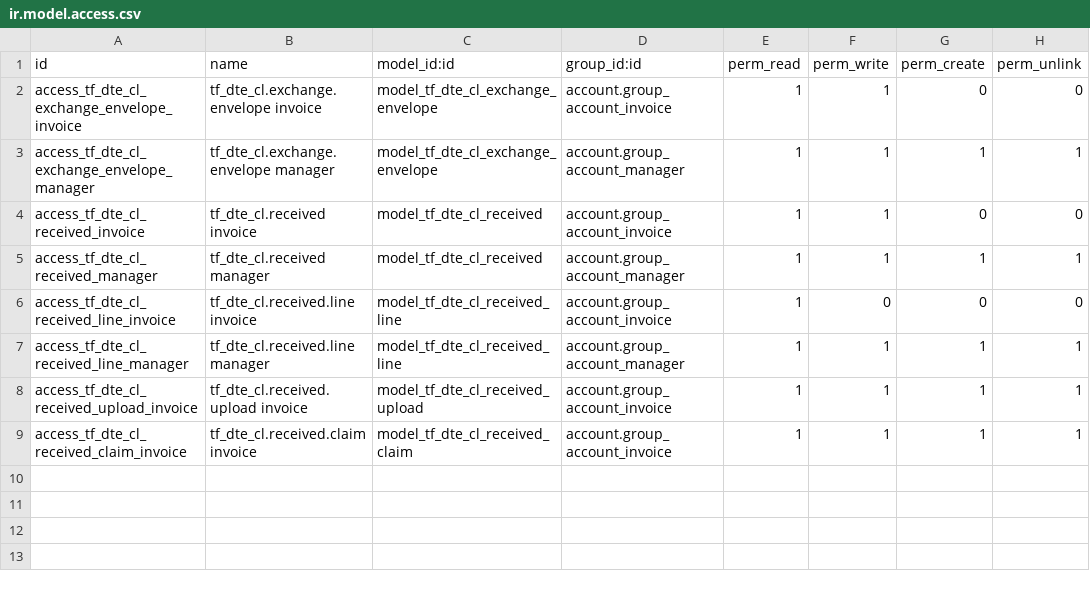
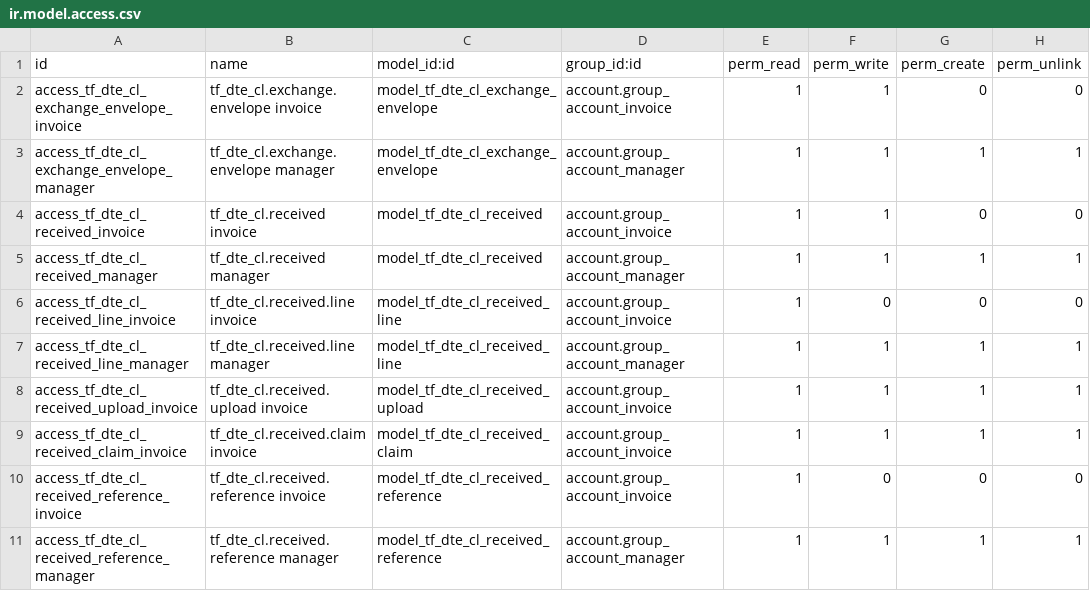
Before and after one commit to TuringForgeSpA/tf_dte_cl_intercambio, a CSV file: security/ir.model.access.csv, drawn as a sheet.

Commit message:
feat(tf_dte_cl_intercambio): notas enlazadas, plazo real y guías recibidas (18.0.6.0.0)
Referencias y notas
- Se leen las Referencia de cada documento recibido (nuevo modelo
  tf_dte_cl.received.reference, visible en una pestaña).
- Una nota que referencia una factura recibida del mismo proveedor muestra
  su documento de origen; la factura de una nota de crédito queda como
  rectificativa de la original (reversed_entry_id) y en ambas queda
  constancia.

Plazo real de 8 días
- Al verificar se consulta la fecha de recepción en el SII
  (consultarFechaRecepcionSii) y el plazo se calcula desde ella, en hora de
  Chile; mientras no se conoce, se marca como estimado. La librería 0.24.0
  no expone el método: se llama con su misma conexión.

Guías de despacho recibidas
- Se asocian a la recepción de inventario por la orden de compra
  referenciada (código 801, con Compras instalado) o por proveedor y fecha
  cercana, solo si hay una única candidata. La recepción muestra sus guías.

Pruebas: 10 nuevas (46 en total). README y manual actualizados.

```diff
--- a/security/ir.model.access.csv
+++ b/security/ir.model.access.csv
@@ -9 +9,3 @@ access_tf_dte_cl_received_upload_invoice,tf_dte_cl.received.upload invoice,model
 access_tf_dte_cl_received_claim_invoice,tf_dte_cl.received.claim invoice,model_tf_dte_cl_received_claim,account.group_account_invoice,1,1,1,1
+access_tf_dte_cl_received_reference_invoice,tf_dte_cl.received.reference invoice,model_tf_dte_cl_received_reference,account.group_account_invoice,1,0,0,0
+access_tf_dte_cl_received_reference_manager,tf_dte_cl.received.reference manager,model_tf_dte_cl_received_reference,account.group_account_manager,1,1,1,1
```
Also changed, not shown: 15 other files.
